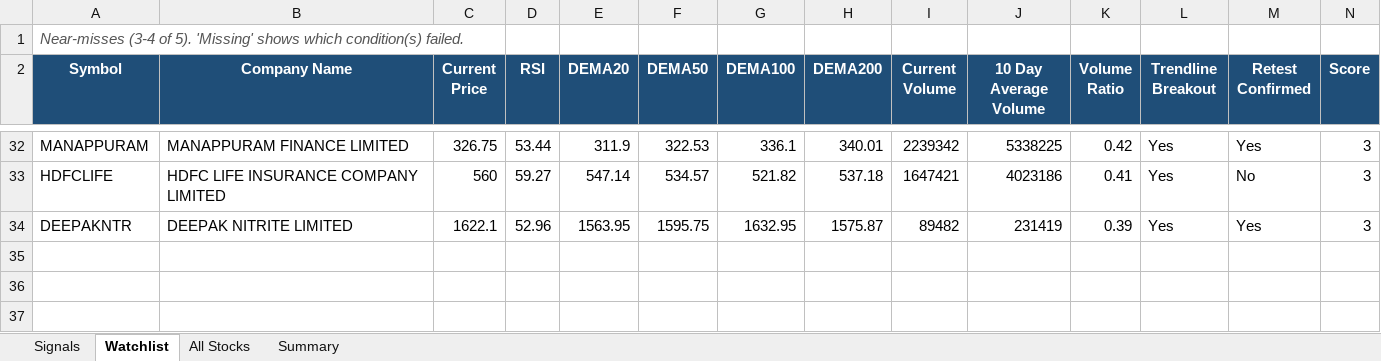
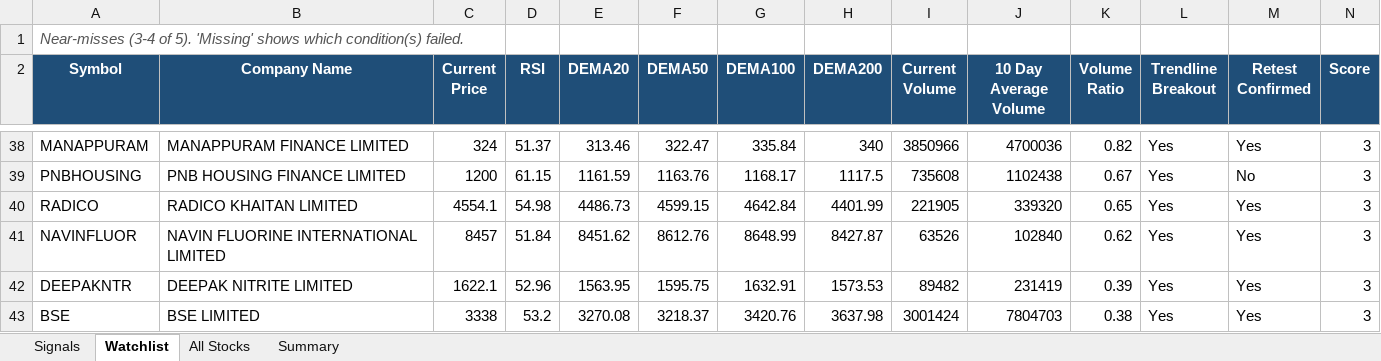
Before and after one commit to atharvagrawal28/breakout-scanner, an Excel workbook: results/latest.xlsx, sheet Watchlist, drawn as a sheet; only a part is shown, gaps mark what is left out; values as stored, in another font and other column widths than the file's, no borders; removed rows and columns are numbered as before the commit, all else as after; rows hold the shown columns only; the diff covers the shown part only; the diff names each change by its address in the sheet, - before the commit and + after, or states it on an @@ line.

```diff
--- a/results/latest.xlsx (sheet Watchlist)
+++ b/results/latest.xlsx (sheet Watchlist)
-C38 (Current Price): 326.75
+C38 (Current Price): 324
-D38 (RSI): 53.44
+D38 (RSI): 51.37
-E38 (DEMA20): 311.9
+E38 (DEMA20): 313.46
-F38 (DEMA50): 322.53
+F38 (DEMA50): 322.47
-G38 (DEMA100): 336.1
+G38 (DEMA100): 335.84
-H38 (DEMA200): 340.01
+H38 (DEMA200): 340
-I38 (Current Volume): 2239342
+I38 (Current Volume): 3850966
-J38 (10 Day Average Volume): 5338225
+J38 (10 Day Average Volume): 4700036
-K38 (Volume Ratio): 0.42
+K38 (Volume Ratio): 0.82
-row 33: HDFCLIFE | HDFC LIFE INSURANCE COMPANY LIMITED | 560 | 59.27 | 547.14 | 534.57 | 521.82 | 537.18 | 1647421 | 4023186 | 0.41 | Yes | No | 3
+row 39: PNBHOUSING | PNB HOUSING FINANCE LIMITED | 1200 | 61.15 | 1161.59 | 1163.76 | 1168.17 | 1117.5 | 735608 | 1102438 | 0.67 | Yes | No | 3
+row 40: RADICO | RADICO KHAITAN LIMITED | 4554.1 | 54.98 | 4486.73 | 4599.15 | 4642.84 | 4401.99 | 221905 | 339320 | 0.65 | Yes | Yes | 3
+row 41: NAVINFLUOR | NAVIN FLUORINE INTERNATIONAL LIMITED | 8457 | 51.84 | 8451.62 | 8612.76 | 8648.99 | 8427.87 | 63526 | 102840 | 0.62 | Yes | Yes | 3
-G42 (DEMA100): 1632.95
+G42 (DEMA100): 1632.91
-H42 (DEMA200): 1575.87
+H42 (DEMA200): 1573.53
+row 43: BSE | BSE LIMITED | 3338 | 53.2 | 3270.08 | 3218.37 | 3420.76 | 3637.98 | 3001424 | 7804703 | 0.38 | Yes | Yes | 3
```
Also changed, not shown: 26 added rows, 20 removed rows and 42 edited cells elsewhere in this sheet, sheet All Stocks, sheet Signals, sheet Summary, 4 other files.
